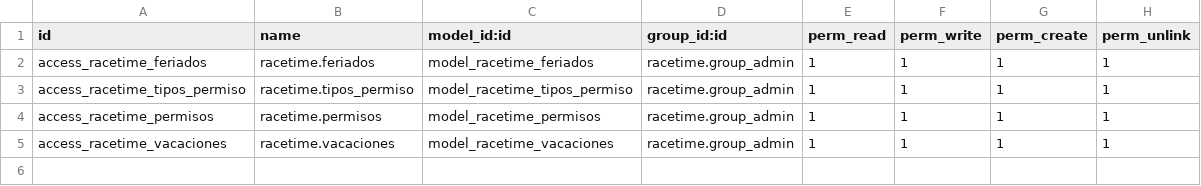
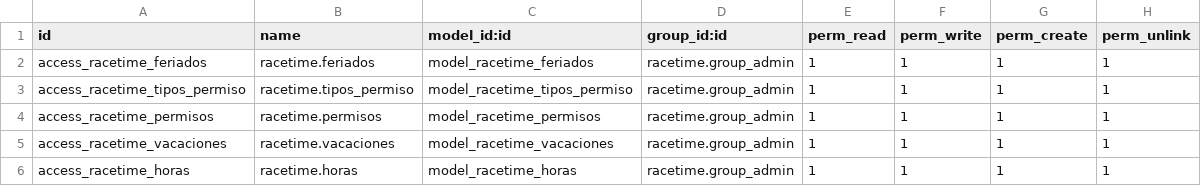
Before and after one commit to SOSTecnico/Odoo_PuceSD, a CSV file: custom_addons/Hr/racetime/security/ir.model.access.csv, drawn as a sheet; the diff names each change by its address in the sheet, - before the commit and + after, or states it on an @@ line.

```diff
--- a/custom_addons/Hr/racetime/security/ir.model.access.csv
+++ b/custom_addons/Hr/racetime/security/ir.model.access.csv
+row 6: access_racetime_horas | racetime.horas | model_racetime_horas | racetime.group_admin | 1 | 1 | 1 | 1
```
Also changed, not shown: 6 other files.
